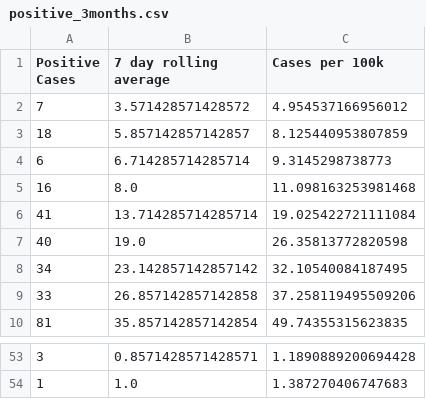
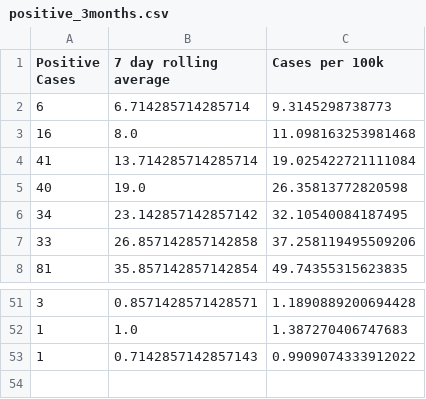
Before and after one commit to cj13579/bda-covid, a CSV file: csv/positive_3months.csv, drawn as a sheet; only a part is shown, gaps mark what is left out.

```diff
--- a/csv/positive_3months.csv
+++ b/csv/positive_3months.csv
@@ -1,4 +1,2 @@
 Positive Cases,7 day rolling average,Cases per 100k
-7,3.571428571428572,4.954537166956012
-18,5.857142857142857,8.125440953807859
 6,6.714285714285714,9.3145298738773
@@ -54 +52,2 @@ Positive Cases,7 day rolling average,Cases per 100k
 1,1.0,1.387270406747683
+1,0.7142857142857143,0.9909074333912022
```
Also changed, not shown: csv/active_3months.csv, csv/case_breakdown.csv, 3 other files.
